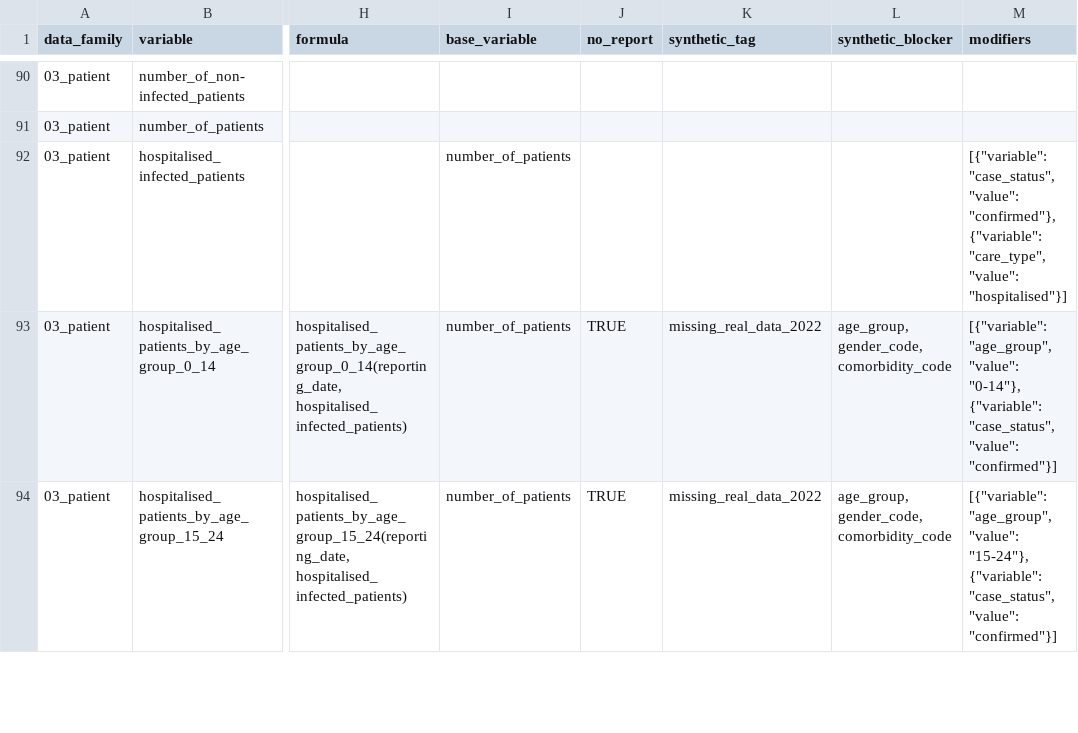
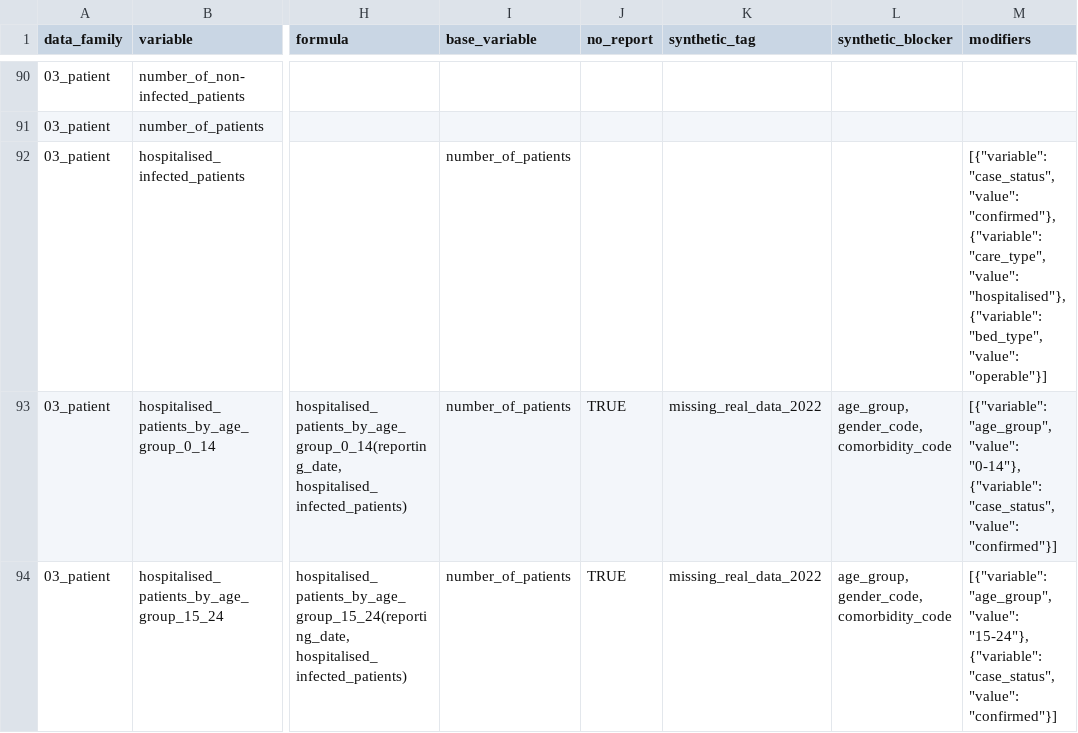
Before and after one commit to pandem2/pandem-source, a CSV file: pandemsource/data/list-of-variables.csv, drawn as a sheet; only a part is shown, gaps mark what is left out; the diff names each change by its address in the sheet, - before the commit and + after, or states it on an @@ line.

Commit message:
fixing issues on hospital occupancy formula

```diff
--- a/pandemsource/data/list-of-variables.csv
+++ b/pandemsource/data/list-of-variables.csv
-M92 (modifiers): …"care_type", "value": "hospitalised"}]
+M92 (modifiers): …"care_type", "value": "hospitalised"}, {"variable": "bed_type", "value": "operable"}]
```
